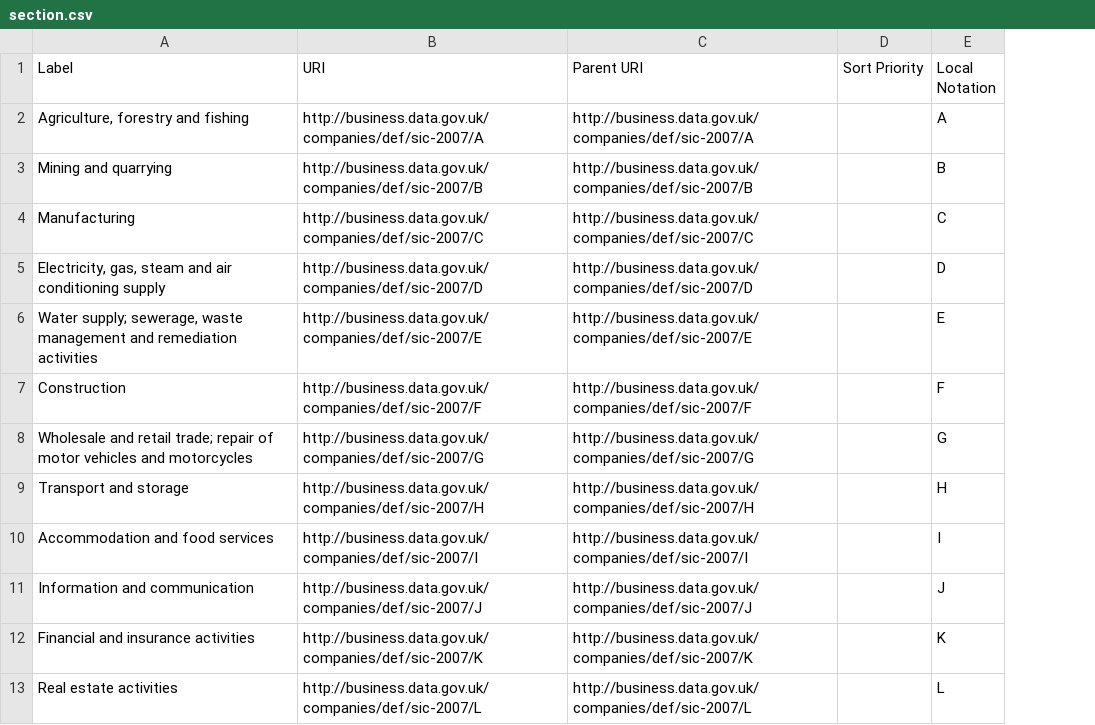
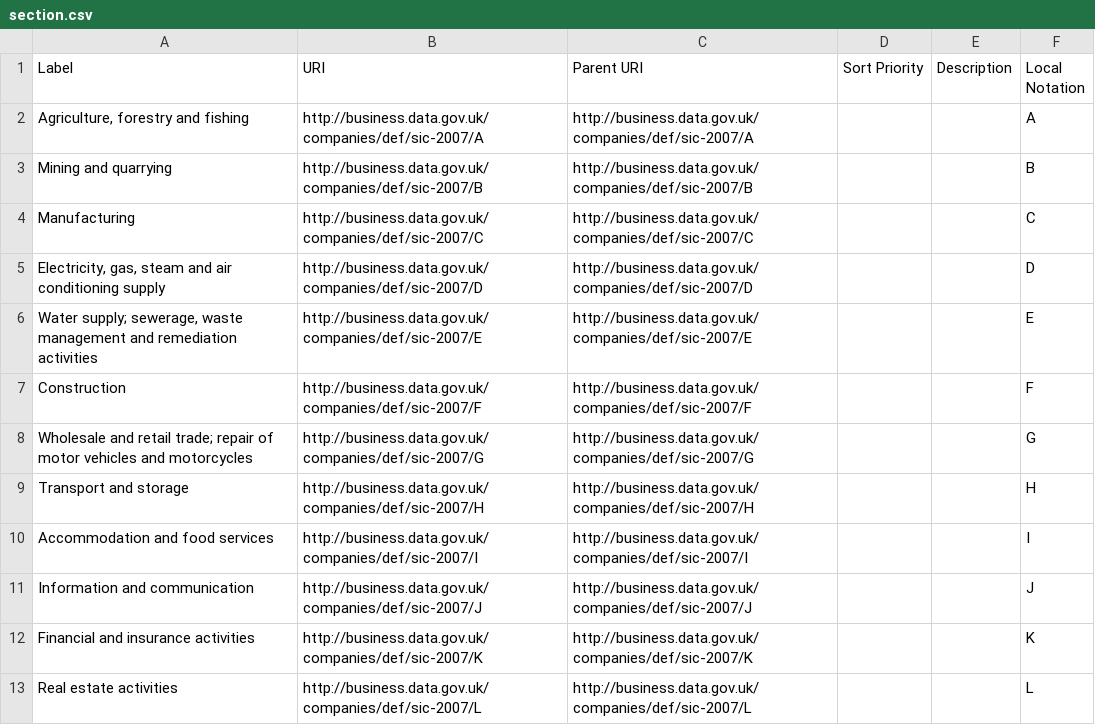
Before and after one commit to GSS-Cogs/family-climate-change, a CSV file: datasets/BEIS-Supplementary-tables-2019-UK-greenhouse-gas-emissions-by-Standard-Industrial-Classification/codelists/section.csv, drawn as a sheet; only a part is shown; the diff names each change by its address in the sheet, - before the commit and + after, or states it on an @@ line.

Commit message:
mixed codelist update

```diff
--- a/datasets/BEIS-Supplementary-tables-2019-UK-greenhouse-gas-emissions-by-Standard-Industrial-Classification/codelists/section.csv
+++ b/datasets/BEIS-Supplementary-tables-2019-UK-greenhouse-gas-emissions-by-Standard-Industrial-Classification/codelists/section.csv
+column E (Description), empty
```
Also changed, not shown: 2 other files.
